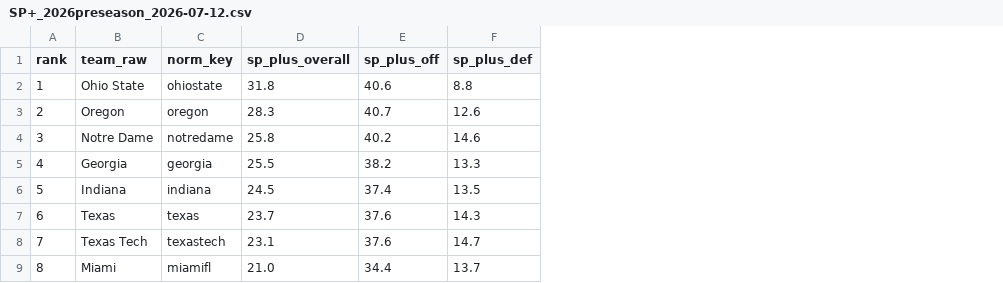
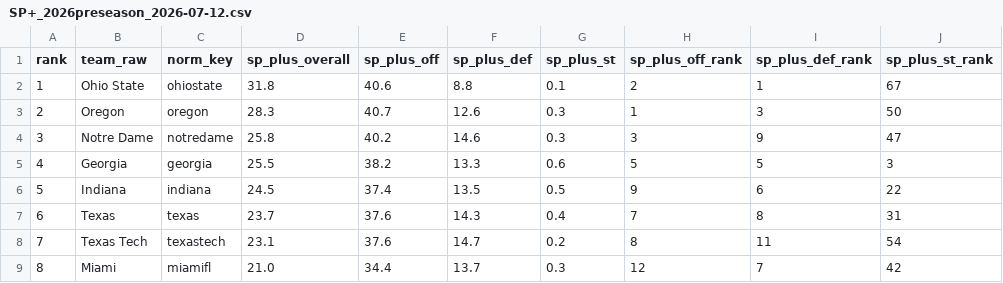
Before and after one commit to BrodyVogel/ncaaf-2026, a CSV file: data/anchors/SP+_2026preseason_2026-07-12.csv, drawn as a sheet; only a part is shown; the diff names each change by its address in the sheet, - before the commit and + after, or states it on an @@ line.

```diff
--- a/data/anchors/SP+_2026preseason_2026-07-12.csv
+++ b/data/anchors/SP+_2026preseason_2026-07-12.csv
+column G (sp_plus_st), rows 2-9: 0.1 | 0.3 | 0.3 | 0.6 | 0.5 | 0.4 | 0.2 | 0.3
+column H (sp_plus_off_rank), rows 2-9: 2 | 1 | 3 | 5 | 9 | 7 | 8 | 12
+column I (sp_plus_def_rank), rows 2-9: 1 | 3 | 9 | 5 | 6 | 8 | 11 | 7
+column J (sp_plus_st_rank), rows 2-9: 67 | 50 | 47 | 3 | 22 | 31 | 54 | 42
```
Also changed, not shown: 3 other files.
